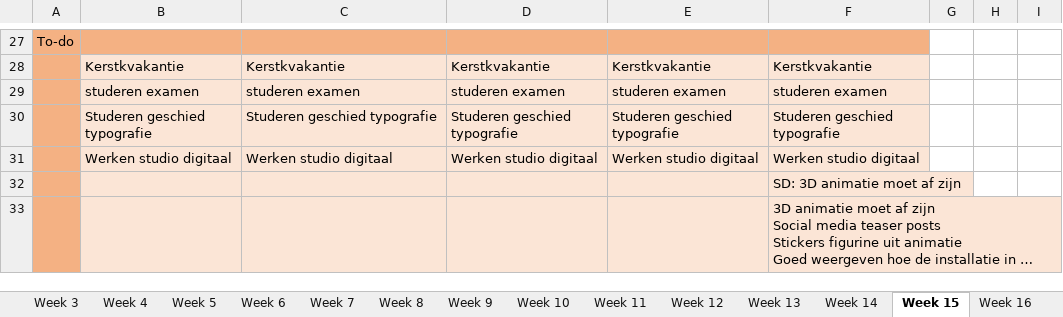
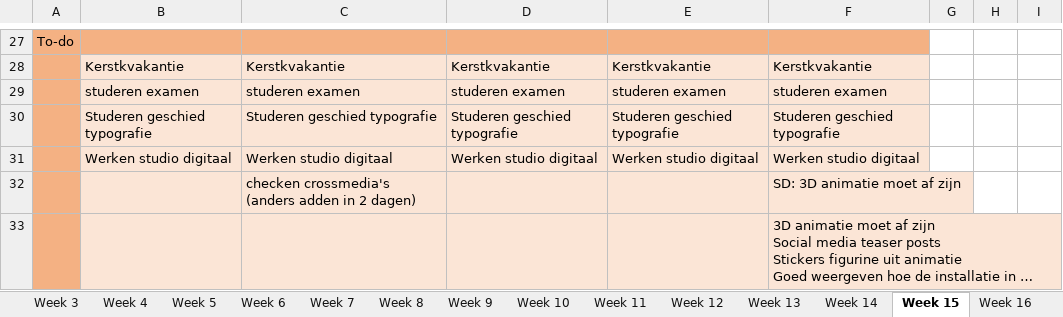
Before and after one commit to ninjahisser/LUCA-2, an Excel workbook: uurrooster.xlsx, sheet Week 15, drawn as a sheet; only a part is shown, gaps mark what is left out; long unchanged cells end in …; values as stored, in another font and other column widths than the file's, no borders; conditional formats not drawn; the diff names each change by its address in the sheet, - before the commit and + after, or states it on an @@ line.

```diff
--- a/uurrooster.xlsx (sheet Week 15)
+++ b/uurrooster.xlsx (sheet Week 15)
-C32: (empty)
+C32: checken crossmedia's (anders adden in 2 dagen)
```
Also changed, not shown: sheet Week 14, 13 other files.
